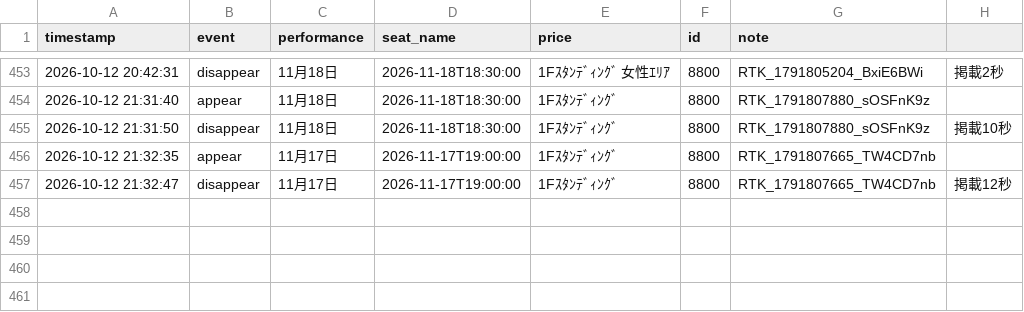
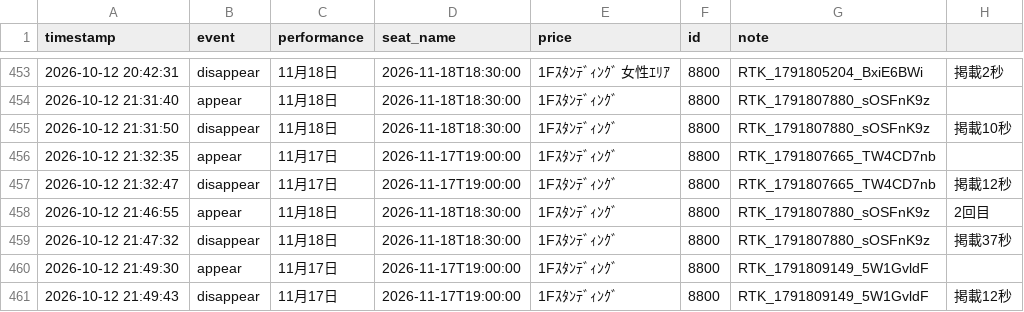
Before and after one commit to dragonballgokou-rose-boop/cursor, a CSV file: ticket-monitor/listings-6ki-resale.csv, drawn as a sheet; only a part is shown, gaps mark what is left out.

Commit message:
chore: update listings log

```diff
--- a/ticket-monitor/listings-6ki-resale.csv
+++ b/ticket-monitor/listings-6ki-resale.csv
@@ -457 +457,5 @@ timestamp,event,performance,seat_name,price,id,note
 "2026-10-12 21:32:47","disappear","11月17日","2026-11-17T19:00:00","1Fｽﾀﾝﾃﾞｨﾝｸﾞ","8800","RTK_1791807665_TW4CD7nb","掲載12秒"
+"2026-10-12 21:46:55","appear","11月18日","2026-11-18T18:30:00","1Fｽﾀﾝﾃﾞｨﾝｸﾞ","8800","RTK_1791807880_sOSFnK9z","2回目"
+"2026-10-12 21:47:32","disappear","11月18日","2026-11-18T18:30:00","1Fｽﾀﾝﾃﾞｨﾝｸﾞ","8800","RTK_1791807880_sOSFnK9z","掲載37秒"
+"2026-10-12 21:49:30","appear","11月17日","2026-11-17T19:00:00","1Fｽﾀﾝﾃﾞｨﾝｸﾞ","8800","RTK_1791809149_5W1GvldF",""
+"2026-10-12 21:49:43","disappear","11月17日","2026-11-17T19:00:00","1Fｽﾀﾝﾃﾞｨﾝｸﾞ","8800","RTK_1791809149_5W1GvldF","掲載12秒"
```
